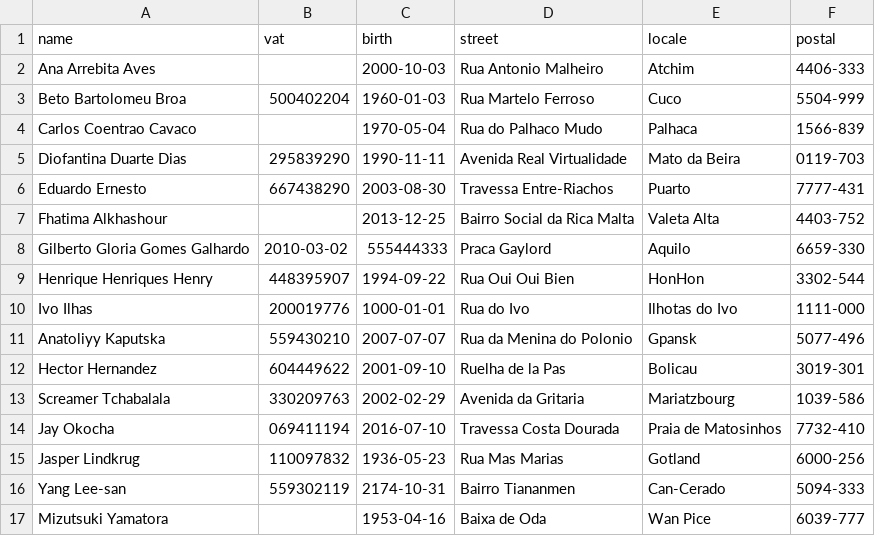
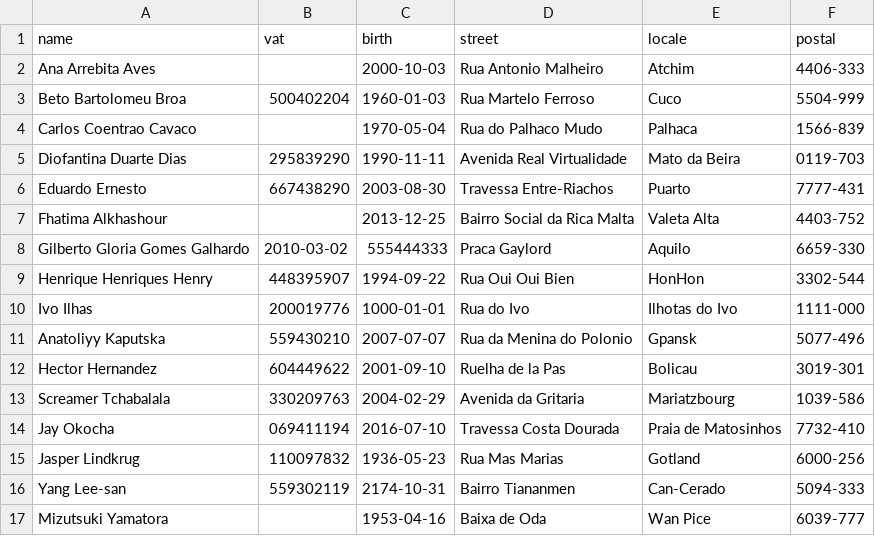
Before and after one commit to greybrunix/BD_Proj, a CSV file: sql_scripts/populate/participant.csv, drawn as a sheet.

Commit message:
Update participant.csv

```diff
--- a/sql_scripts/populate/participant.csv
+++ b/sql_scripts/populate/participant.csv
@@ -12,3 +12,3 @@ name,vat,birth,street,locale,postal
 "Hector Hernandez","604449622",2001-09-10,"Ruelha de la Pas","Bolicau","3019-301"
-"Screamer Tchabalala","330209763",2002-02-29,"Avenida da Gritaria","Mariatzbourg","1039-586"
+"Screamer Tchabalala","330209763",2004-02-29,"Avenida da Gritaria","Mariatzbourg","1039-586"
 "Jay Okocha","069411194",2016-07-10,"Travessa Costa Dourada","Praia de Matosinhos","7732-410"
```
